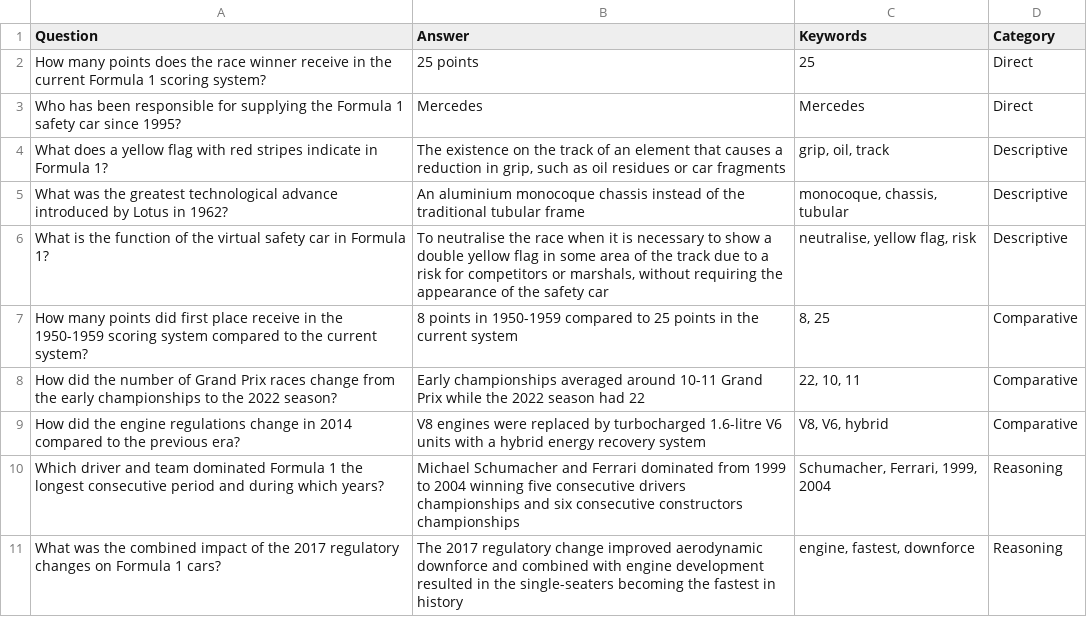
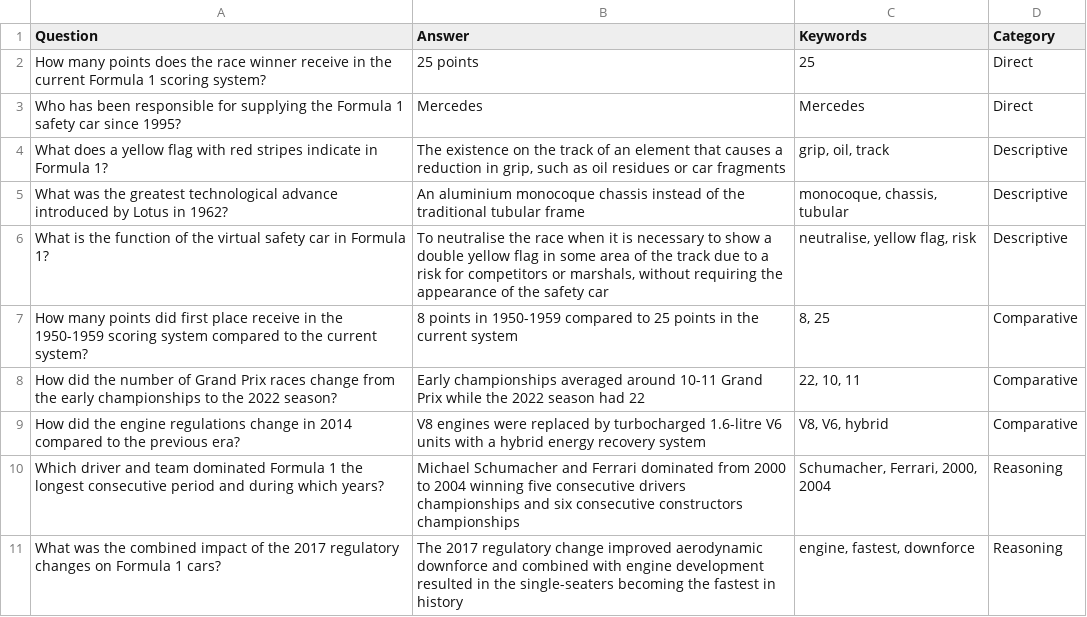
Before and after one commit to danielof26/practicas-ia, a CSV file: docs/source_doc/f1/questions_f1.csv (was docs/source_doc/questions_f1.csv), drawn as a sheet.

```diff
--- a/docs/source_doc/questions_f1.csv
+++ b/docs/source_doc/f1/questions_f1.csv
@@ -9,3 +9,3 @@ How did the number of Grand Prix races change from the early championships to th
 How did the engine regulations change in 2014 compared to the previous era?;V8 engines were replaced by turbocharged 1.6-litre V6 units with a hybrid energy recovery system;V8, V6, hybrid;Comparative
-Which driver and team dominated Formula 1 the longest consecutive period and during which years?;Michael Schumacher and Ferrari dominated from 1999 to 2004 winning five consecutive drivers championships and six consecutive constructors championships;Schumacher, Ferrari, 1999, 2004;Reasoning
+Which driver and team dominated Formula 1 the longest consecutive period and during which years?;Michael Schumacher and Ferrari dominated from 2000 to 2004 winning five consecutive drivers championships and six consecutive constructors championships;Schumacher, Ferrari, 2000, 2004;Reasoning
 What was the combined impact of the 2017 regulatory changes on Formula 1 cars?;The 2017 regulatory change improved aerodynamic downforce and combined with engine development resulted in the single-seaters becoming the fastest in history;engine, fastest, downforce;Reasoning
```
Also changed, not shown: docs/results/rag_answers_llama3.2.csv, 15 other files.
